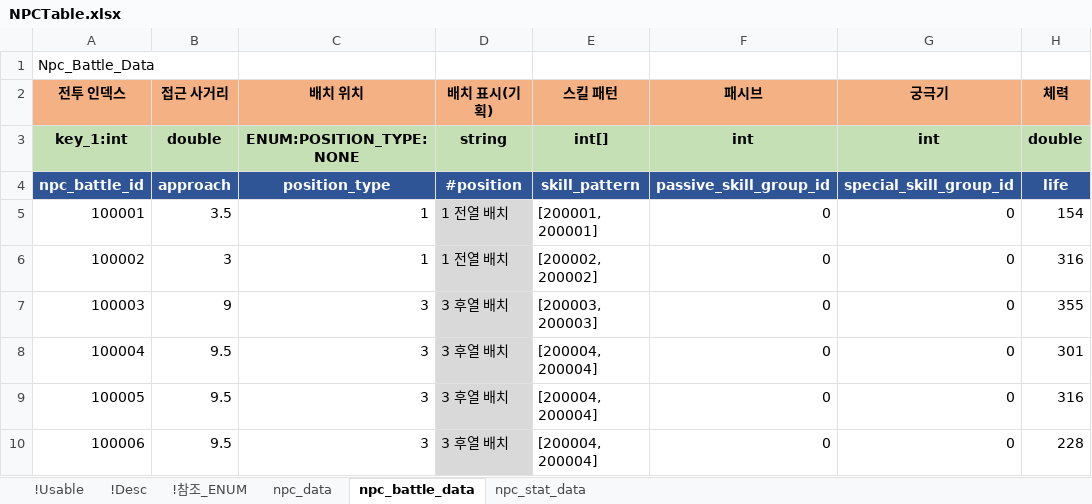
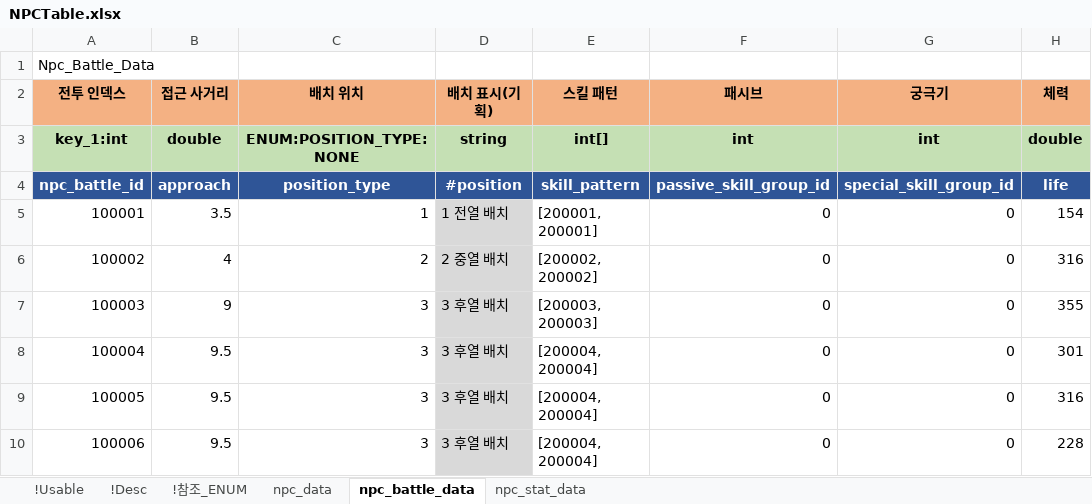
Before and after one commit to shanash/ZeroOne, an Excel workbook: Android/ExcelData/NPCTable.xlsx, sheet npc_battle_data, drawn as a sheet; only a part is shown; values as stored, in another font and other column widths than the file's, no borders; the diff names each change by its address in the sheet, - before the commit and + after, or states it on an @@ line.

```diff
--- a/Android/ExcelData/NPCTable.xlsx (sheet npc_battle_data)
+++ b/Android/ExcelData/NPCTable.xlsx (sheet npc_battle_data)
-B6 (접근 사거리): 3
+B6 (접근 사거리): 4
-C6 (배치 위치): 1
+C6 (배치 위치): 2
-D6 (배치 표시(기획)): 1 전열 배치
+D6 (배치 표시(기획)): 2 중열 배치
```
Also changed, not shown: 3 other files.
